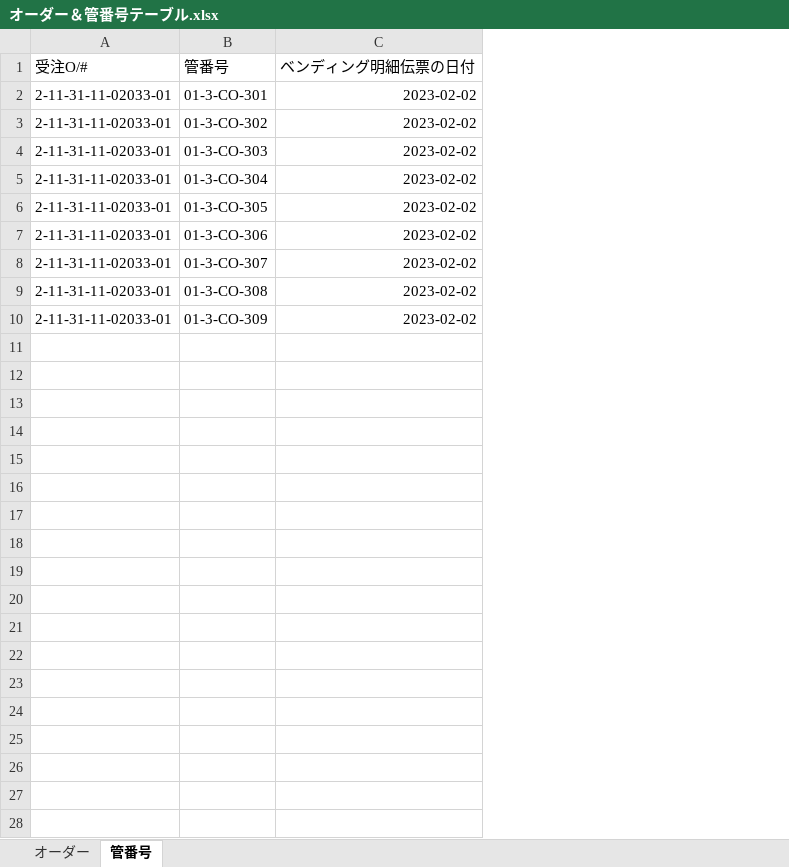
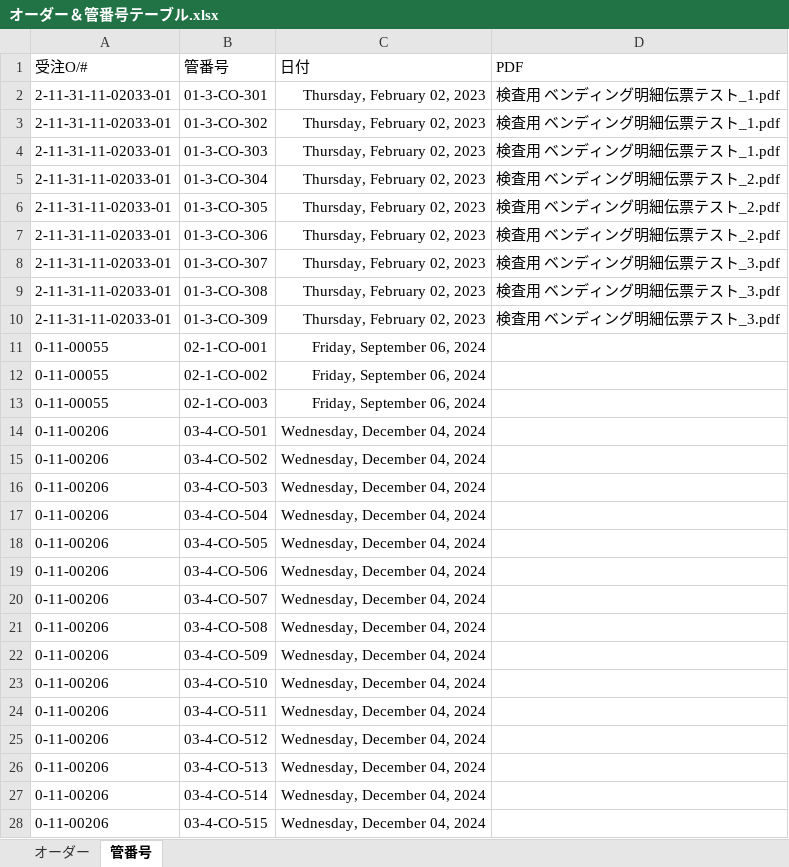
Before and after one commit to tsuguno-toma/test, an Excel workbook: ベンディング検査/オーダー＆管番号テーブル.xlsx, sheet 管番号, drawn as a sheet; only a part is shown; values as stored, in another font and other column widths than the file's, no borders; removed rows and columns are numbered as before the commit, all else as after; the diff covers the shown part only; the diff names each change by its address in the sheet, - before the commit and + after, or states it on an @@ line.

```diff
--- a/ベンディング検査/オーダー＆管番号テーブル.xlsx (sheet 管番号)
+++ b/ベンディング検査/オーダー＆管番号テーブル.xlsx (sheet 管番号)
-column C (ベンディング明細伝票の日付), rows 2-10: all 2023-02-02
+column C (日付), rows 2-10: all Thursday, February 02, 2023
+column D (PDF), rows 2-10: 検査用 ベンディング明細伝票テスト_1.pdf | 検査用 ベンディング明細伝票テスト_1.pdf | 検査用 ベンディング明細伝票テスト_1.pdf | 検査用 ベンディング明細伝票テスト_2.pdf | 検査用 ベンディング明細伝票テスト_2.pdf | 検査用 ベンディング明細伝票テスト_2.pdf | 検査用 ベンディング明細伝票テスト_3.pdf | 検査用 ベンディング明細伝票テスト_3.pdf | 検査用 ベンディング明細伝票テスト_3.pdf
+row 11: 0-11-00055 | 02-1-CO-001 | Friday, September 06, 2024
+row 12: 0-11-00055 | 02-1-CO-002 | Friday, September 06, 2024
+row 13: 0-11-00055 | 02-1-CO-003 | Friday, September 06, 2024
+row 14: 0-11-00206 | 03-4-CO-501 | Wednesday, December 04, 2024
+row 15: 0-11-00206 | 03-4-CO-502 | Wednesday, December 04, 2024
+row 16: 0-11-00206 | 03-4-CO-503 | Wednesday, December 04, 2024
+row 17: 0-11-00206 | 03-4-CO-504 | Wednesday, December 04, 2024
+row 18: 0-11-00206 | 03-4-CO-505 | Wednesday, December 04, 2024
+row 19: 0-11-00206 | 03-4-CO-506 | Wednesday, December 04, 2024
+row 20: 0-11-00206 | 03-4-CO-507 | Wednesday, December 04, 2024
+row 21: 0-11-00206 | 03-4-CO-508 | Wednesday, December 04, 2024
+row 22: 0-11-00206 | 03-4-CO-509 | Wednesday, December 04, 2024
+row 23: 0-11-00206 | 03-4-CO-510 | Wednesday, December 04, 2024
+row 24: 0-11-00206 | 03-4-CO-511 | Wednesday, December 04, 2024
+row 25: 0-11-00206 | 03-4-CO-512 | Wednesday, December 04, 2024
+row 26: 0-11-00206 | 03-4-CO-513 | Wednesday, December 04, 2024
+row 27: 0-11-00206 | 03-4-CO-514 | Wednesday, December 04, 2024
+row 28: 0-11-00206 | 03-4-CO-515 | Wednesday, December 04, 2024
```
Also changed, not shown: 6 added rows elsewhere in this sheet, sheet オーダー, 7 other files.
